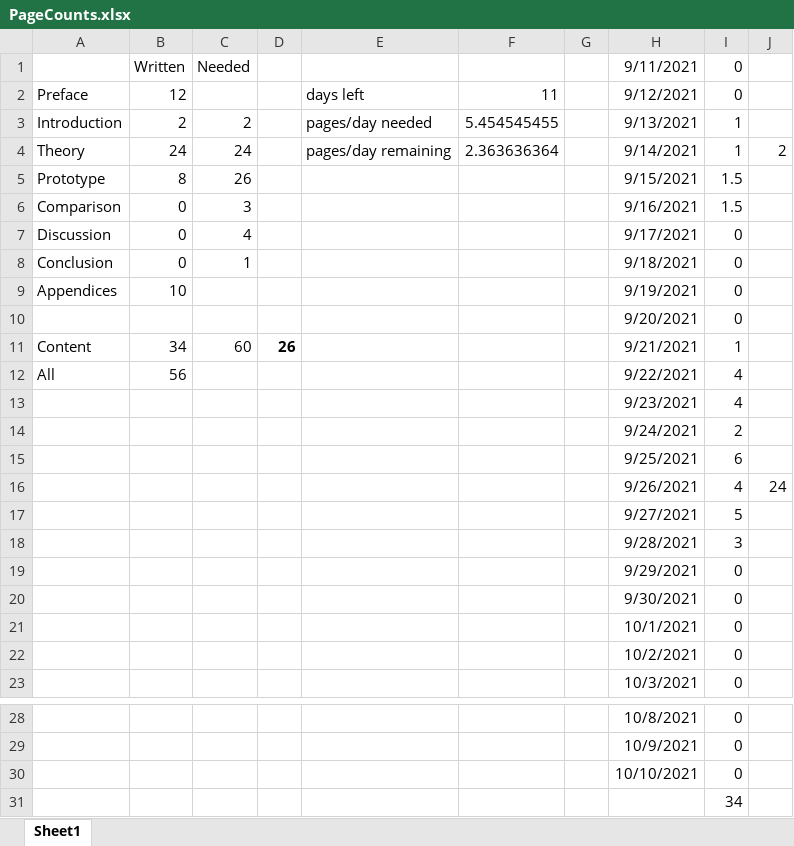
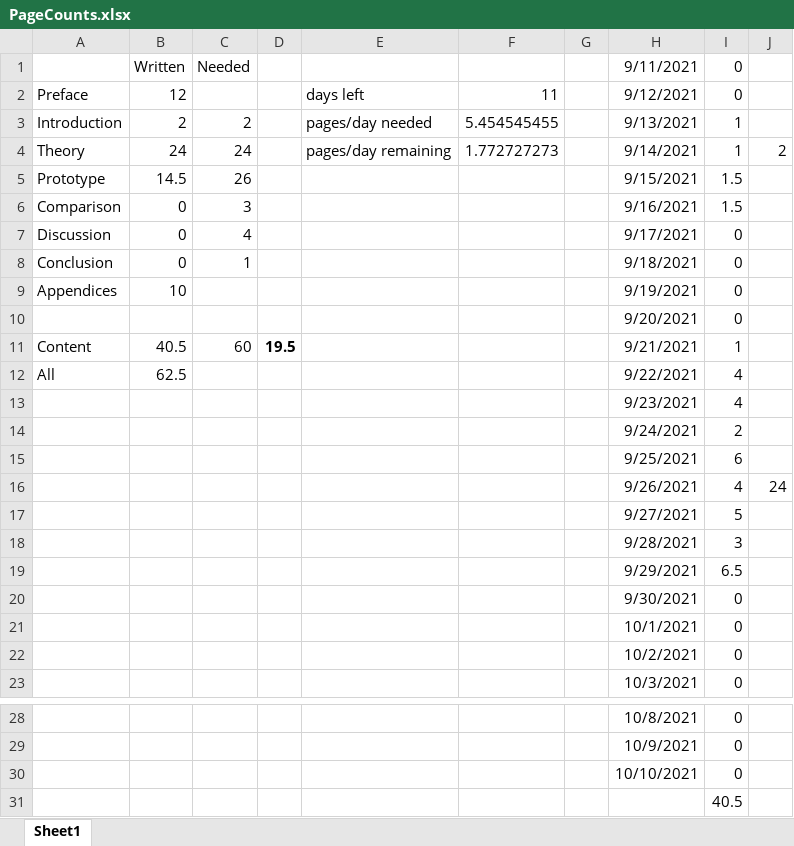
Before and after one commit to doingitraith/Story-generation-with-mutli-agent-systems, an Excel workbook: Thesis/PageCounts.xlsx, sheet Sheet1, drawn as a sheet; only a part is shown, gaps mark what is left out; values as stored, in another font and other column widths than the file's, no borders; conditional formats not drawn; the diff names each change by its address in the sheet, - before the commit and + after, or states it on an @@ line.

```diff
--- a/Thesis/PageCounts.xlsx (sheet Sheet1)
+++ b/Thesis/PageCounts.xlsx (sheet Sheet1)
-F4: 2.363636364
+F4: 1.772727273
-B5: 8
+B5: 14.5
-B11: 34
+B11: 40.5
-D11: 26
+D11: 19.5
-B12: 56
+B12: 62.5
-I19: 0
+I19: 6.5
-I31: 34
+I31: 40.5
```
Also changed, not shown: 12 other files.
